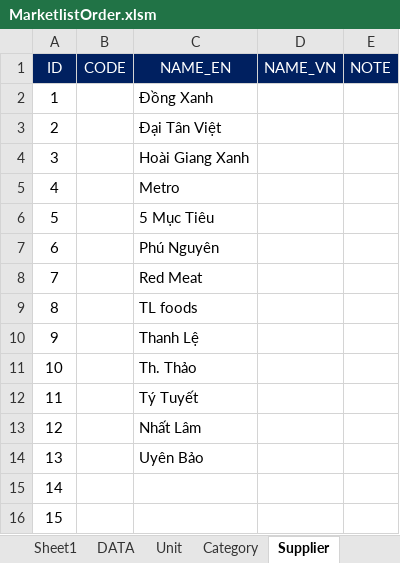
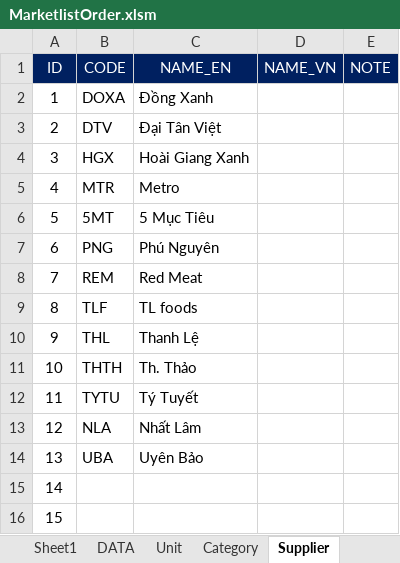
Before and after one commit to hongphucbk/phuctruongexcel, an Excel workbook: ProcumentProject/02. Test/MarketlistOrder.xlsm, sheet Supplier, drawn as a sheet; values as stored, in another font and other column widths than the file's, no borders; the diff names each change by its address in the sheet, - before the commit and + after, or states it on an @@ line.

```diff
--- a/ProcumentProject/02. Test/MarketlistOrder.xlsm (sheet Supplier)
+++ b/ProcumentProject/02. Test/MarketlistOrder.xlsm (sheet Supplier)
-B2 (CODE): (empty)
+B2 (CODE): DOXA
-B3 (CODE): (empty)
+B3 (CODE): DTV
-B4 (CODE): (empty)
+B4 (CODE): HGX
-B5 (CODE): (empty)
+B5 (CODE): MTR
-B6 (CODE): (empty)
+B6 (CODE): 5MT
-B7 (CODE): (empty)
+B7 (CODE): PNG
-B8 (CODE): (empty)
+B8 (CODE): REM
-B9 (CODE): (empty)
+B9 (CODE): TLF
-B10 (CODE): (empty)
+B10 (CODE): THL
-B11 (CODE): (empty)
+B11 (CODE): THTH
-B12 (CODE): (empty)
+B12 (CODE): TYTU
-B13 (CODE): (empty)
+B13 (CODE): NLA
-B14 (CODE): (empty)
+B14 (CODE): UBA
```
Also changed, not shown: sheet Category, other sheet tabs, 9 other files.
